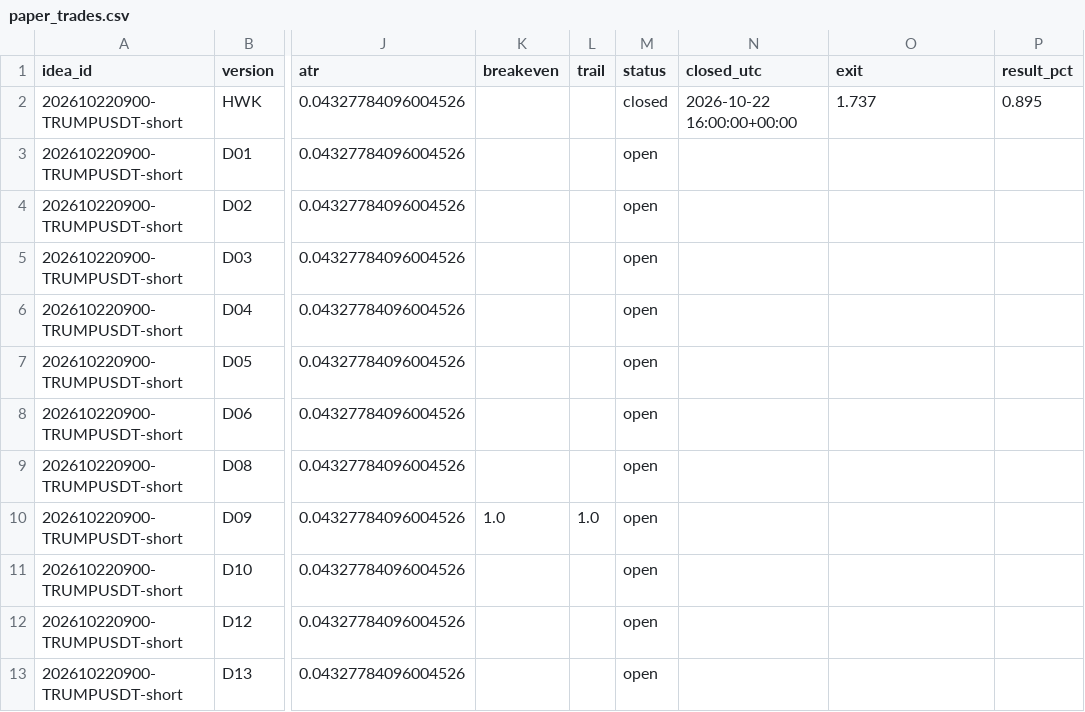
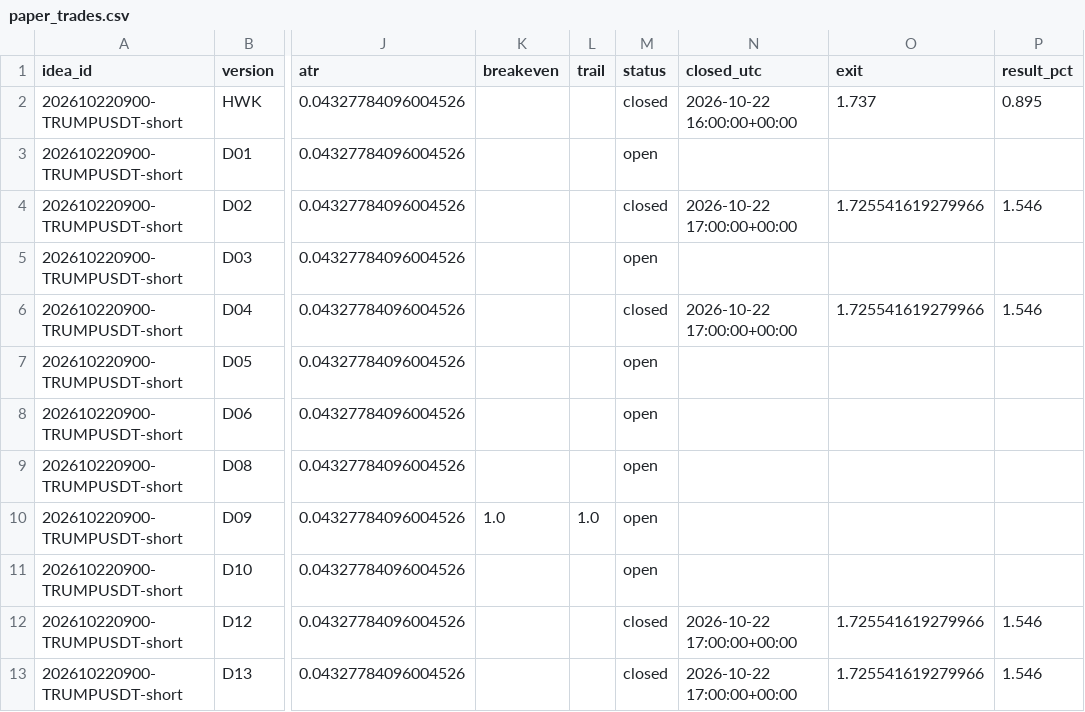
Before and after one commit to atwirabih01-creator/my-first-project, a CSV file: trading/journal/paper_trades.csv, drawn as a sheet; only a part is shown, gaps mark what is left out; the diff names each change by its address in the sheet, - before the commit and + after, or states it on an @@ line.

```diff
--- a/trading/journal/paper_trades.csv
+++ b/trading/journal/paper_trades.csv
-M4 (status): open
+M4 (status): closed
-N4 (closed_utc): (empty)
+N4 (closed_utc): 2026-10-22 17:00:00+00:00
-O4 (exit): (empty)
+O4 (exit): 1.725541619279966
-P4 (result_pct): (empty)
+P4 (result_pct): 1.546
-M6 (status): open
+M6 (status): closed
-N6 (closed_utc): (empty)
+N6 (closed_utc): 2026-10-22 17:00:00+00:00
-O6 (exit): (empty)
+O6 (exit): 1.725541619279966
-P6 (result_pct): (empty)
+P6 (result_pct): 1.546
-M12:M13 (status): open
+M12:M13 (status): closed
-N12:N13 (closed_utc): (empty)
+N12:N13 (closed_utc): 2026-10-22 17:00:00+00:00
-O12:O13 (exit): (empty)
+O12:O13 (exit): 1.725541619279966
-P12:P13 (result_pct): (empty)
+P12:P13 (result_pct): 1.546
```
Also changed, not shown: trading/journal/candidates.csv, 2 other files.
